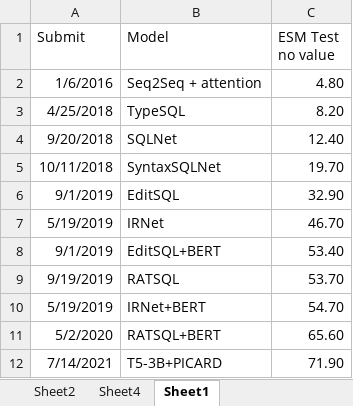
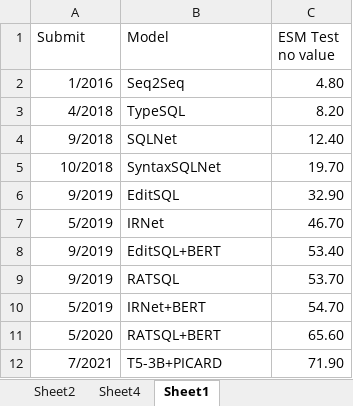
Before and after one commit to yazdipour/text-to-sql-thesis, an Excel workbook: Book1.xlsx, sheet Sheet1, drawn as a sheet; values as stored, in another font and other column widths than the file's, no borders; charts and pictures and table styles not drawn; the diff names each change by its address in the sheet, - before the commit and + after, or states it on an @@ line.

```diff
--- a/Book1.xlsx (sheet Sheet1)
+++ b/Book1.xlsx (sheet Sheet1)
-A2 (Submit): 1/6/2016
+A2 (Submit): 1/2016
-B2 (Model): Seq2Seq + attention
+B2 (Model): Seq2Seq
-A3 (Submit): 4/25/2018
+A3 (Submit): 4/2018
-A4 (Submit): 9/20/2018
+A4 (Submit): 9/2018
-A5 (Submit): 10/11/2018
+A5 (Submit): 10/2018
-A6 (Submit): 9/1/2019
+A6 (Submit): 9/2019
-A7 (Submit): 5/19/2019
+A7 (Submit): 5/2019
-A8 (Submit): 9/1/2019
+A8 (Submit): 9/2019
-A9 (Submit): 9/19/2019
+A9 (Submit): 9/2019
-A10 (Submit): 5/19/2019
+A10 (Submit): 5/2019
-A11 (Submit): 5/2/2020
+A11 (Submit): 5/2020
-A12 (Submit): 7/14/2021
+A12 (Submit): 7/2021
```
Also changed, not shown: charts or pictures, 14 other files.
